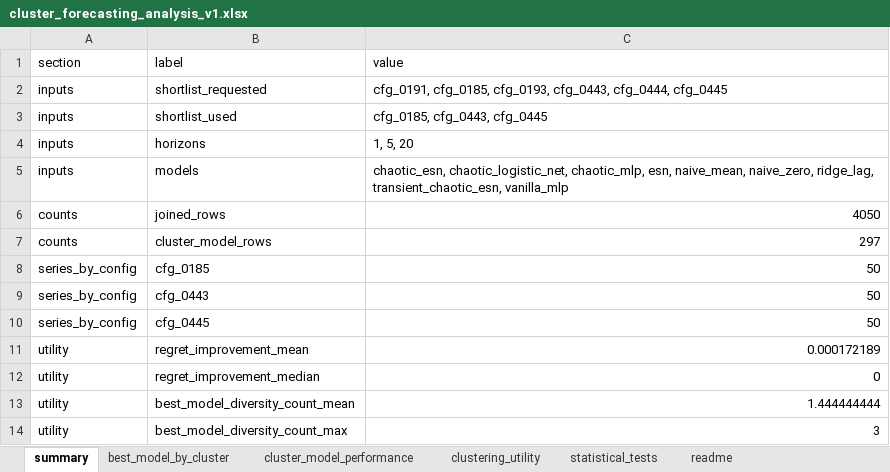
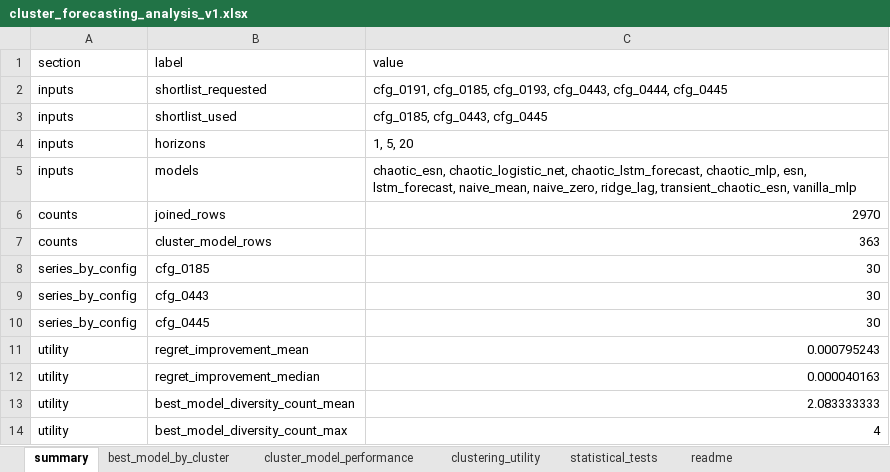
Before and after one commit to crynowd/TS_fcst, an Excel workbook: artifacts/reports/cluster_forecasting_analysis_v1.xlsx, sheet summary, drawn as a sheet; values as stored, in another font and other column widths than the file's, no borders; the diff names each change by its address in the sheet, - before the commit and + after, or states it on an @@ line.

```diff
--- a/artifacts/reports/cluster_forecasting_analysis_v1.xlsx (sheet summary)
+++ b/artifacts/reports/cluster_forecasting_analysis_v1.xlsx (sheet summary)
-C5 (value): chaotic_esn, chaotic_logistic_net, chaotic_mlp, esn, naive_mean, naive_zero,…
+C5 (value): chaotic_esn, chaotic_logistic_net, chaotic_lstm_forecast, chaotic_mlp, esn, lstm_forecast, naive_mean, naive_zero,…
-C6 (value): 4050
+C6 (value): 2970
-C7 (value): 297
+C7 (value): 363
-C8:C10 (value): 50
+C8:C10 (value): 30
-C11 (value): 0.000172189
+C11 (value): 0.000795243
-C12 (value): 0
+C12 (value): 0.000040163
-C13 (value): 1.444444444
+C13 (value): 2.083333333
-C14 (value): 3
+C14 (value): 4
```
Also changed, not shown: sheet cluster_model_performance, sheet statistical_tests, sheet clustering_utility, sheet best_model_by_cluster, sheet readme, artifacts/reports/forecasting_smoke_summary_v1.xlsx, 31 other files.
